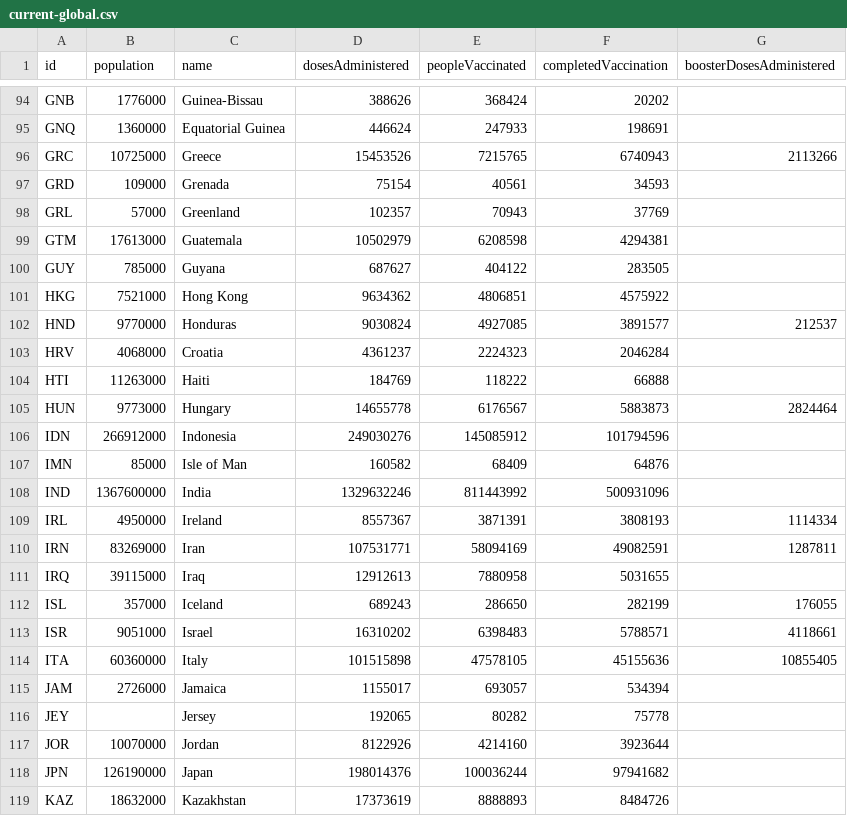
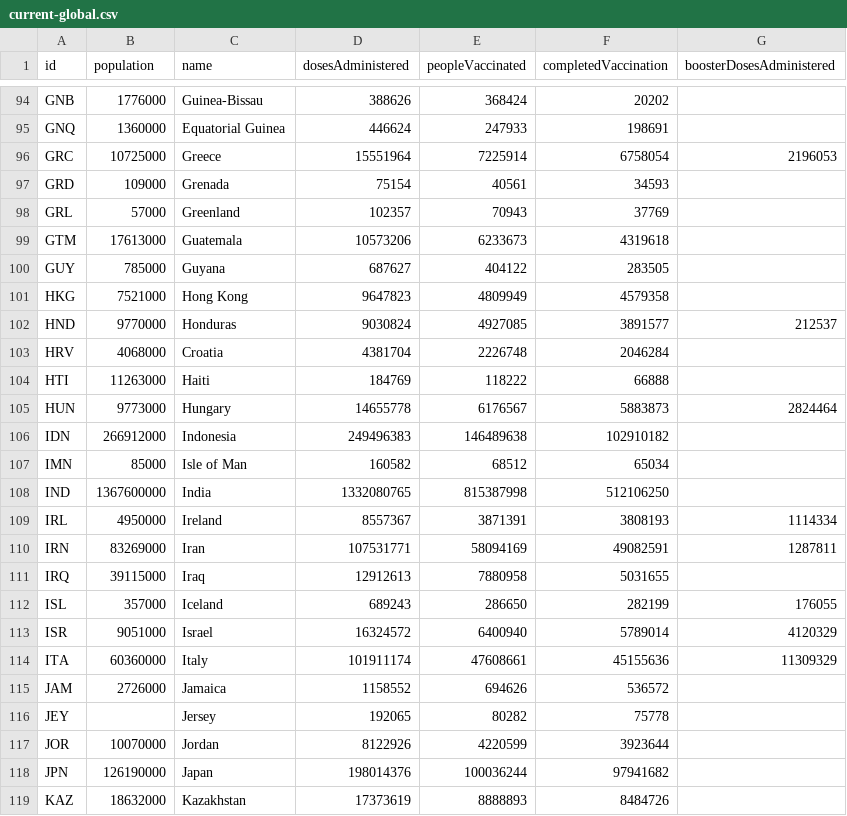
Before and after one commit to BloombergGraphics/covid-vaccine-tracker-data, a CSV file: data/current-global.csv, drawn as a sheet; only a part is shown, gaps mark what is left out; the diff covers the shown part only.

```diff
--- a/data/current-global.csv
+++ b/data/current-global.csv
@@ -95,15 +95,15 @@ GNB,1776000,Guinea-Bissau,388626,368424,20202,
 GNQ,1360000,Equatorial Guinea,446624,247933,198691,
-GRC,10725000,Greece,15453526,7215765,6740943,2113266
+GRC,10725000,Greece,15551964,7225914,6758054,2196053
 GRD,109000,Grenada,75154,40561,34593,
 GRL,57000,Greenland,102357,70943,37769,
-GTM,17613000,Guatemala,10502979,6208598,4294381,
+GTM,17613000,Guatemala,10573206,6233673,4319618,
 GUY,785000,Guyana,687627,404122,283505,
-HKG,7521000,Hong Kong,9634362,4806851,4575922,
+HKG,7521000,Hong Kong,9647823,4809949,4579358,
 HND,9770000,Honduras,9030824,4927085,3891577,212537
-HRV,4068000,Croatia,4361237,2224323,2046284,
+HRV,4068000,Croatia,4381704,2226748,2046284,
 HTI,11263000,Haiti,184769,118222,66888,
 HUN,9773000,Hungary,14655778,6176567,5883873,2824464
-IDN,266912000,Indonesia,249030276,145085912,101794596,
-IMN,85000,Isle of Man,160582,68409,64876,
-IND,1367600000,India,1329632246,811443992,500931096,
+IDN,266912000,Indonesia,249496383,146489638,102910182,
+IMN,85000,Isle of Man,160582,68512,65034,
+IND,1367600000,India,1332080765,815387998,512106250,
 IRL,4950000,Ireland,8557367,3871391,3808193,1114334
@@ -112,7 +112,7 @@ IRQ,39115000,Iraq,12912613,7880958,5031655,
 ISL,357000,Iceland,689243,286650,282199,176055
-ISR,9051000,Israel,16310202,6398483,5788571,4118661
-ITA,60360000,Italy,101515898,47578105,45155636,10855405
-JAM,2726000,Jamaica,1155017,693057,534394,
+ISR,9051000,Israel,16324572,6400940,5789014,4120329
+ITA,60360000,Italy,101911174,47608661,45155636,11309329
+JAM,2726000,Jamaica,1158552,694626,536572,
 JEY,,Jersey,192065,80282,75778,
-JOR,10070000,Jordan,8122926,4214160,3923644,
+JOR,10070000,Jordan,8122926,4220599,3923644,
 JPN,126190000,Japan,198014376,100036244,97941682,
```
Also changed, not shown: 163 edited cells elsewhere in this file, data/current-usa.csv, data/historical-global-doses-administered.csv, 2 other files.
